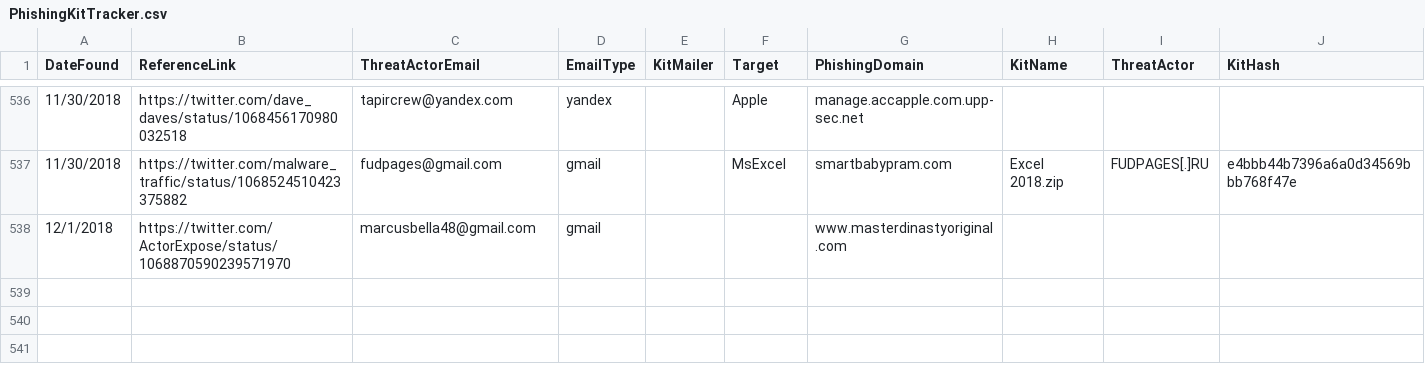
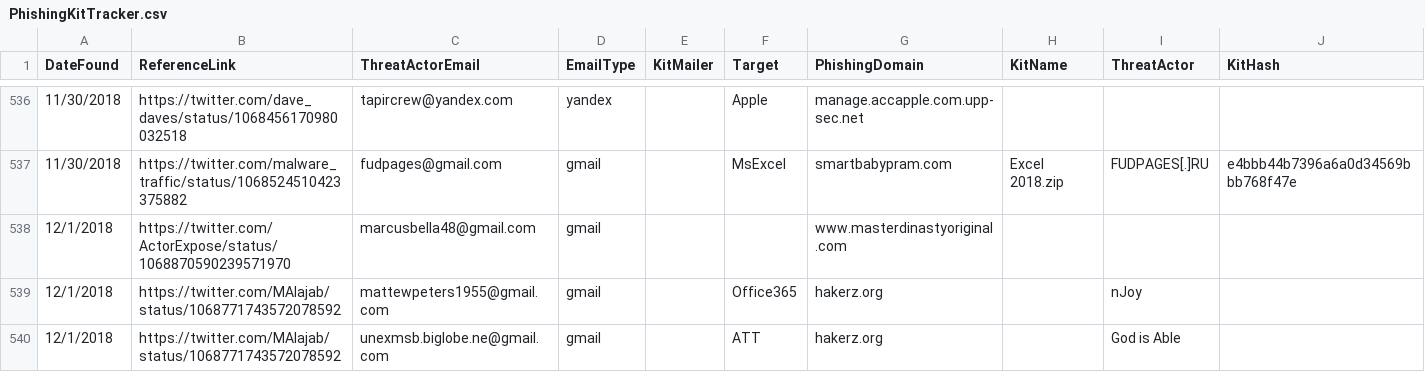
Before and after one commit to neonprimetime/PhishingKitTracker, a CSV file: PhishingKitTracker.csv, drawn as a sheet; only a part is shown, gaps mark what is left out.

Commit message:
added 2 from MAlajab on 12/1
added 2 from MAlajab on 12/1

```diff
--- a/PhishingKitTracker.csv
+++ b/PhishingKitTracker.csv
@@ -538 +538,3 @@ DateFound,ReferenceLink,ThreatActorEmail,EmailType,KitMailer,Target,PhishingDoma
 12/1/2018,https://twitter.com/ActorExpose/status/1068870590239571970,marcusbella48@gmail.com,gmail,,,www.masterdinastyoriginal.com,,,
+12/1/2018,https://twitter.com/MAlajab/status/1068771743572078592,mattewpeters1955@gmail.com,gmail,,Office365,hakerz.org,,nJoy,
+12/1/2018,https://twitter.com/MAlajab/status/1068771743572078592,unexmsb.biglobe.ne@gmail.com,gmail,,ATT,hakerz.org,,God is Able,
```
